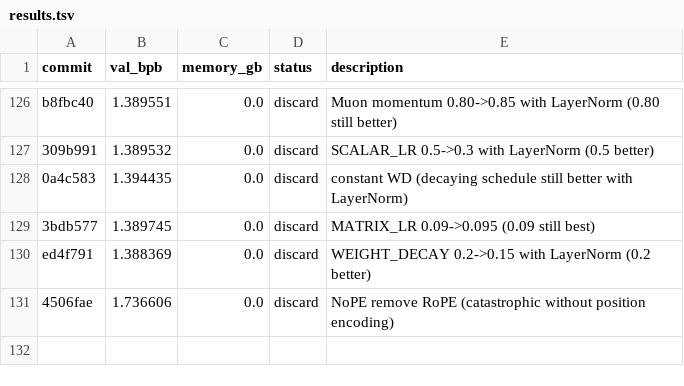
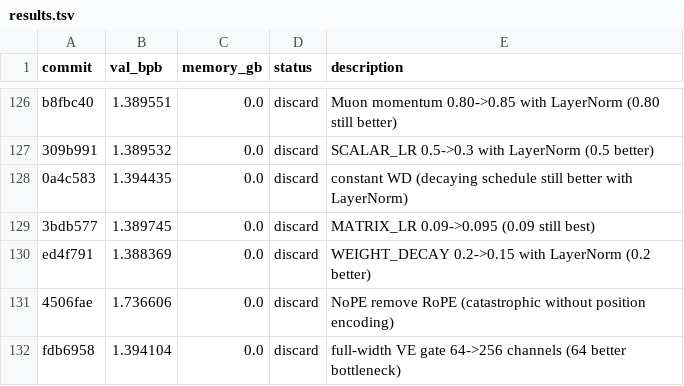
Before and after one commit to JSilvas/autoresearch-lab, a TSV file: results.tsv, drawn as a sheet; only a part is shown, gaps mark what is left out; the diff names each change by its address in the sheet, - before the commit and + after, or states it on an @@ line.

Commit message:
Log Exp130 discard re-add: full-width gate worse

```diff
--- a/results.tsv
+++ b/results.tsv
+row 132: fdb6958 | 1.394104 | 0.0 | discard | full-width VE gate 64->256 channels (64 better bottleneck)
```
